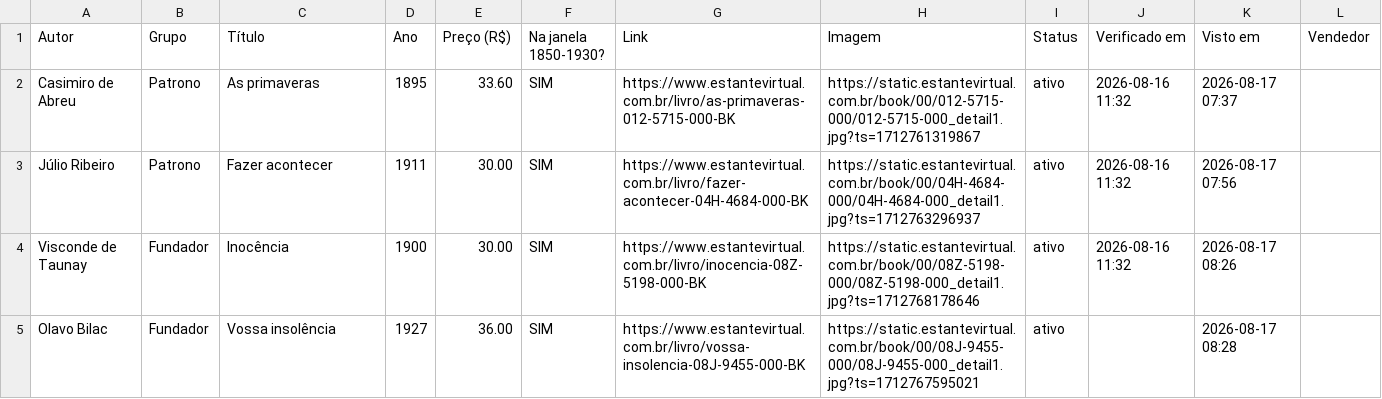
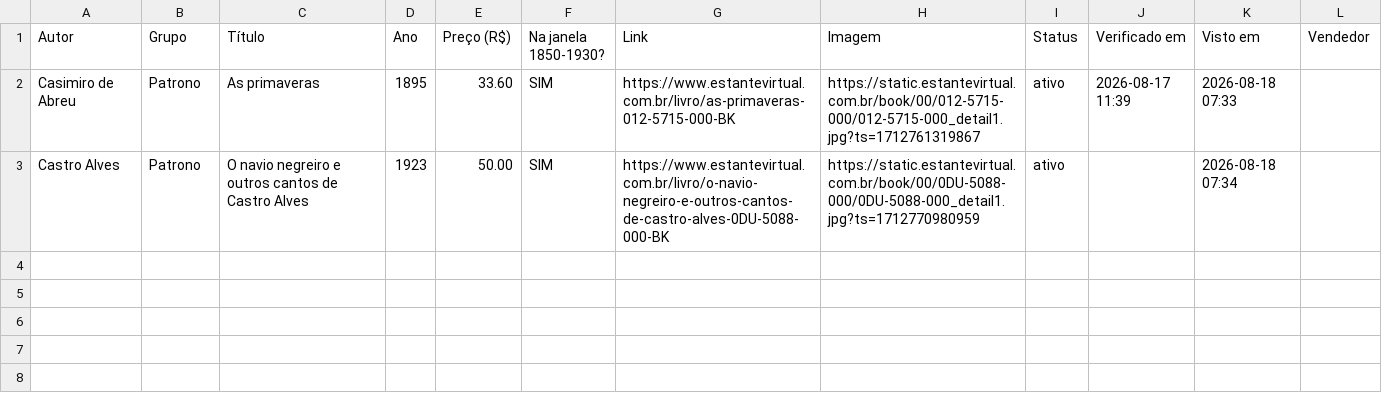
Before and after one commit to feliperibeirobittencourt/clio-radar, a CSV file: raw/estante-hoje.csv, drawn as a sheet.

```diff
--- a/raw/estante-hoje.csv
+++ b/raw/estante-hoje.csv
@@ -1,5 +1,3 @@
 Autor,Grupo,Título,Ano,Preço (R$),Na janela 1850-1930?,Link,Imagem,Status,Verificado em,Visto em,Vendedor
-Casimiro de Abreu,Patrono,As primaveras,1895,33.60,SIM,https://www.estantevirtual.com.br/livro/as-primaveras-012-5715-000-BK,https://static.estantevirtual.com.br/book/00/012-5715-000/012-5715-000_detail1.jpg?ts=1712761319867,ativo,2026-08-16 11:32,2026-08-17 07:37,
-Júlio Ribeiro,Patrono,Fazer acontecer,1911,30.00,SIM,https://www.estantevirtual.com.br/livro/fazer-acontecer-04H-4684-000-BK,https://static.estantevirtual.com.br/book/00/04H-4684-000/04H-4684-000_detail1.jpg?ts=1712763296937,ativo,2026-08-16 11:32,2026-08-17 07:56,
-Visconde de Taunay,Fundador,Inocência,1900,30.00,SIM,https://www.estantevirtual.com.br/livro/inocencia-08Z-5198-000-BK,https://static.estantevirtual.com.br/book/00/08Z-5198-000/08Z-5198-000_detail1.jpg?ts=1712768178646,ativo,2026-08-16 11:32,2026-08-17 08:26,
-Olavo Bilac,Fundador,Vossa insolência,1927,36.00,SIM,https://www.estantevirtual.com.br/livro/vossa-insolencia-08J-9455-000-BK,https://static.estantevirtual.com.br/book/00/08J-9455-000/08J-9455-000_detail1.jpg?ts=1712767595021,ativo,,2026-08-17 08:28,
+Casimiro de Abreu,Patrono,As primaveras,1895,33.60,SIM,https://www.estantevirtual.com.br/livro/as-primaveras-012-5715-000-BK,https://static.estantevirtual.com.br/book/00/012-5715-000/012-5715-000_detail1.jpg?ts=1712761319867,ativo,2026-08-17 11:39,2026-08-18 07:33,
+Castro Alves,Patrono,O navio negreiro e outros cantos de Castro Alves,1923,50.00,SIM,https://www.estantevirtual.com.br/livro/o-navio-negreiro-e-outros-cantos-de-castro-alves-0DU-5088-000-BK,https://static.estantevirtual.com.br/book/00/0DU-5088-000/0DU-5088-000_detail1.jpg?ts=1712770980959,ativo,,2026-08-18 07:34,
```
Also changed, not shown: raw/estante-historico.csv, 1 other file.
